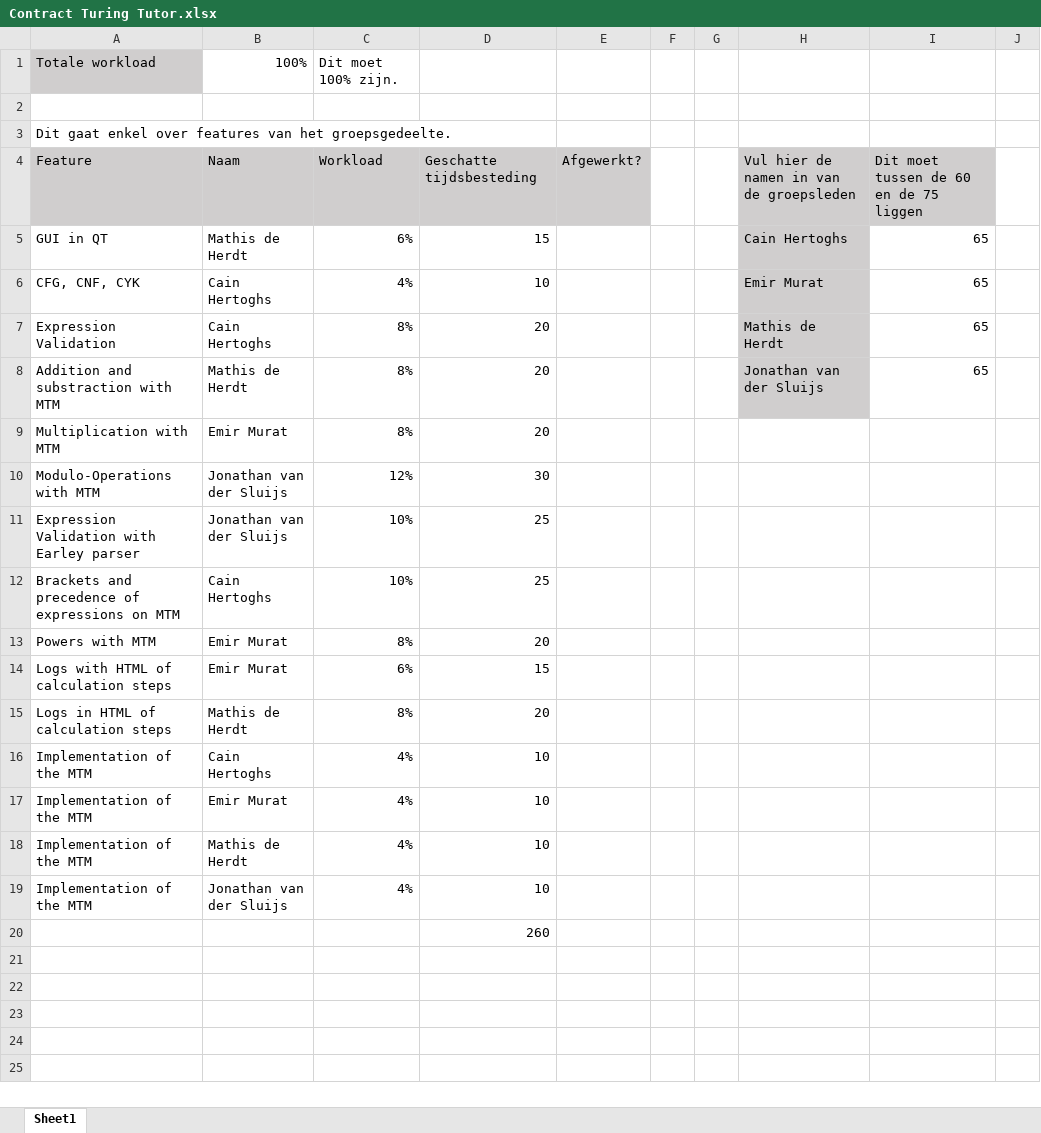
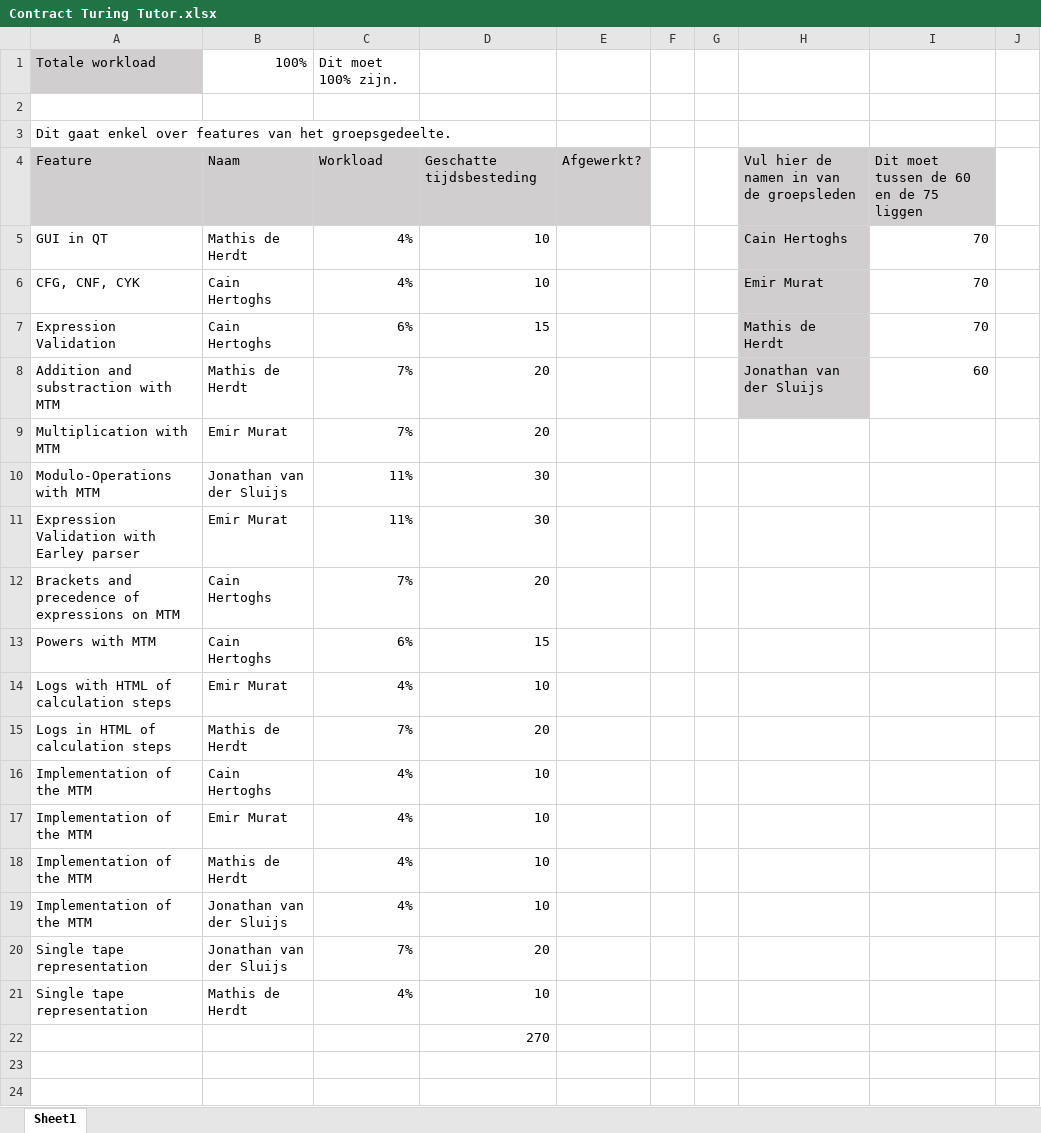
Before and after one commit to JonathanSluijs/MB_TOg_groepje10, an Excel workbook: Presentations/Contract Turing Tutor.xlsx, sheet Sheet1, drawn as a sheet; only a part is shown; the shorter side is filled out with more unchanged rows; values as stored, in another font and other column widths than the file's, no borders; conditional formats not drawn; removed rows and columns are numbered as before the commit, all else as after; the diff names each change by its address in the sheet, - before the commit and + after, or states it on an @@ line.

Commit message:
Contract update

```diff
--- a/Presentations/Contract Turing Tutor.xlsx (sheet Sheet1)
+++ b/Presentations/Contract Turing Tutor.xlsx (sheet Sheet1)
-C5: 6%
+C5: 4%
-D5: 15
+D5: 10
-I5:I7: 65
+I5:I7: 70
-C7: 8%
+C7: 6%
-D7: 20
+D7: 15
-C8:C9: 8%
+C8:C9: 7%
-I8: 65
+I8: 60
-C10: 12%
+C10: 11%
-row 11: Expression Validation with Earley parser | Jonathan van der Sluijs | 10% | 25
+row 11: Expression Validation with Earley parser | Emir Murat | 11% | 30
-C12: 10%
+C12: 7%
-D12: 25
+D12: 20
-row 13: Powers with MTM | Emir Murat | 8% | 20
+row 13: Powers with MTM | Cain Hertoghs | 6% | 15
-C14: 6%
+C14: 4%
-D14: 15
+D14: 10
-C15: 8%
+C15: 7%
+row 20: Single tape representation | Jonathan van der Sluijs | 7% | 20
+row 21: Single tape representation | Mathis de Herdt | 4% | 10
-D22: 260
+D22: 270
-row 21: (empty)
-row 22: (empty)
```
Also changed, not shown: formulas that keep their value.
